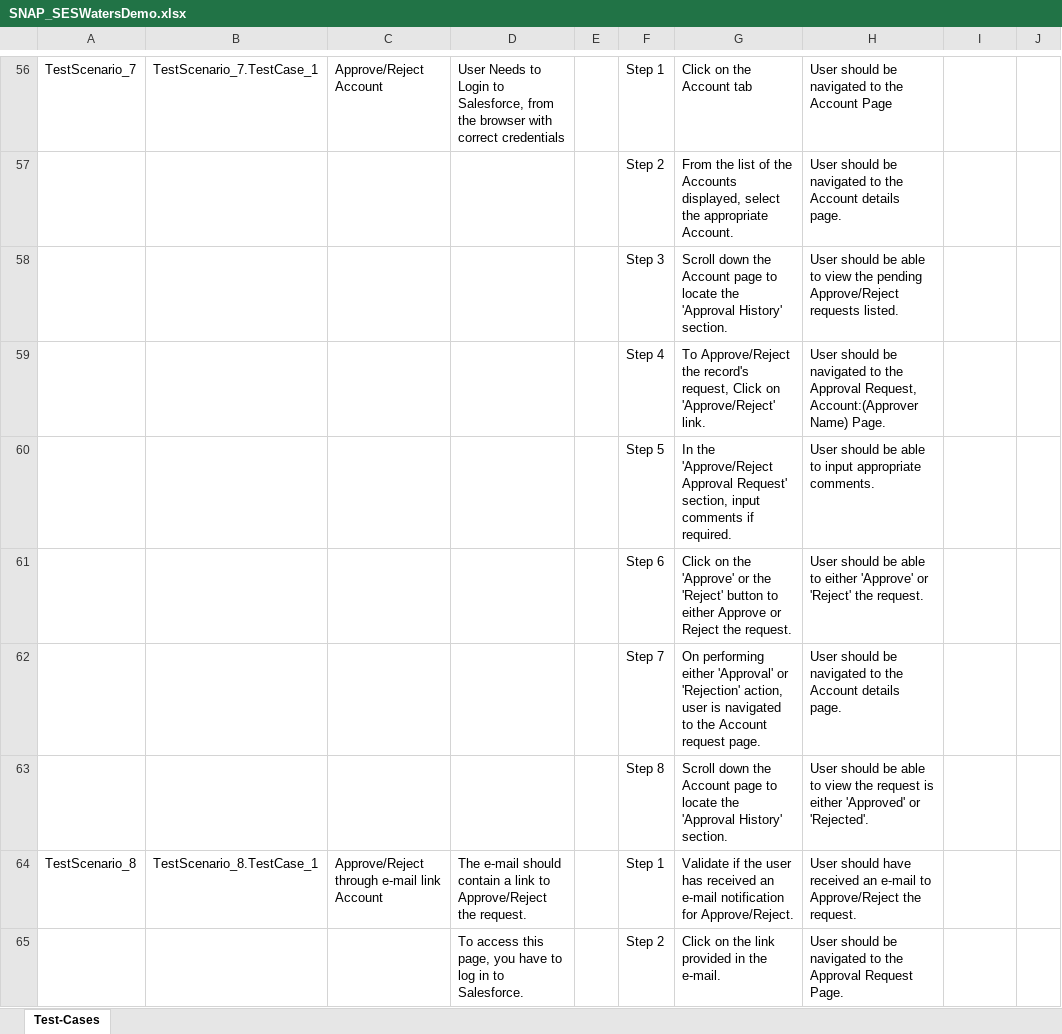
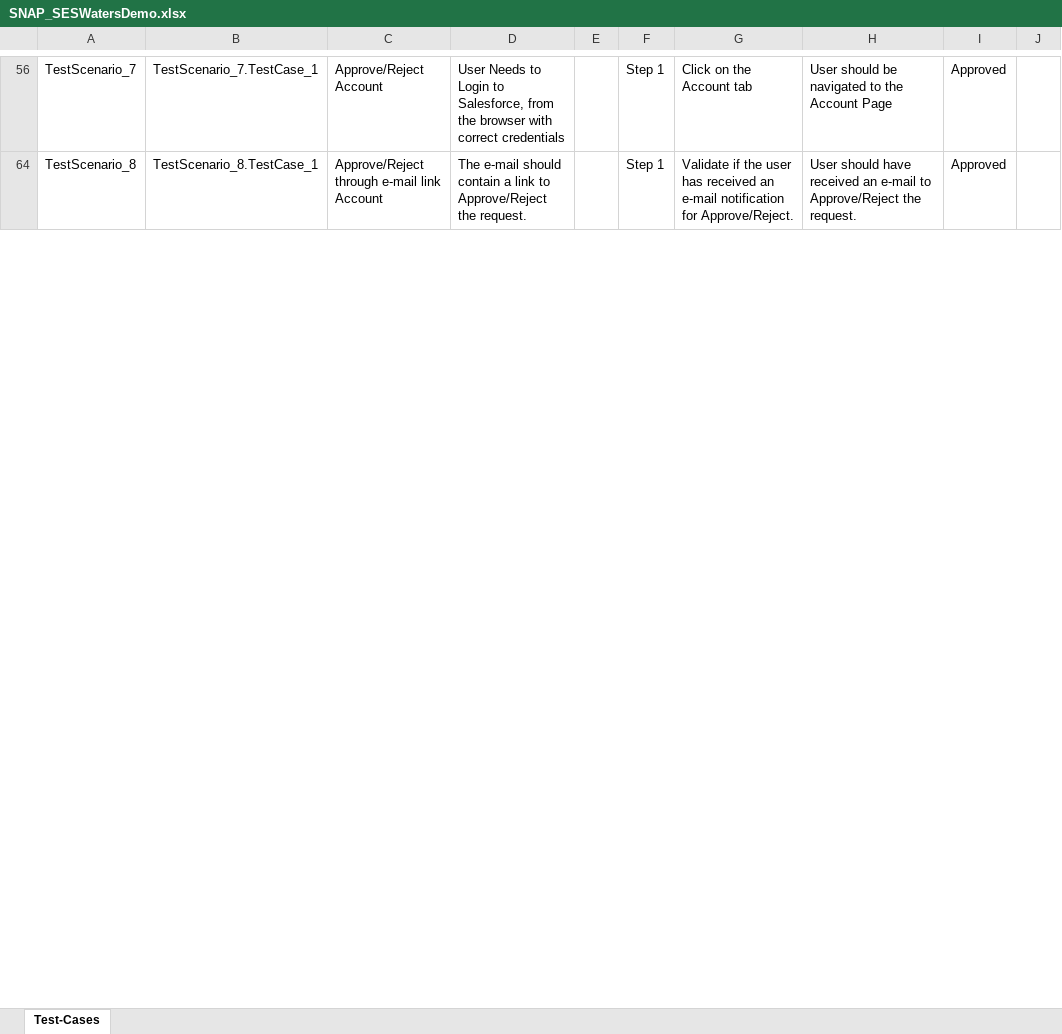
Before and after one commit to ShaikMohamedIrfan/Regressiontest, an Excel workbook: SNAP_SESWatersDemo.xlsx, sheet Test-Cases, drawn as a sheet; only a part is shown, gaps mark what is left out; values as stored, in another font and other column widths than the file's, no borders; table styles not drawn; the diff covers the shown part only; the diff names each change by its address in the sheet, - before the commit and + after, or states it on an @@ line.

```diff
--- a/SNAP_SESWatersDemo.xlsx (sheet Test-Cases)
+++ b/SNAP_SESWatersDemo.xlsx (sheet Test-Cases)
-I56: (empty)
+I56: Approved
@@ row 57 hidden:  |  |  |  |  | Step 2 | From the list of the Accounts displayed, select the appropriate Account. | User should be navigated to the Account details page. @@
@@ row 58 hidden:  |  |  |  |  | Step 3 | Scroll down the Account page to locate the 'Approval History' section. | User should be able to view the pending Approve/Reject requests listed. @@
@@ row 59 hidden:  |  |  |  |  | Step 4 | To Approve/Reject the record's request, Click on 'Approve/Reject' link. | User should be navigated to the Approval Request, Account:(Approver Name) Page. @@
@@ row 60 hidden:  |  |  |  |  | Step 5 | In the 'Approve/Reject Approval Request' section, input comments if required. | User should be able to input appropriate comments. @@
@@ row 61 hidden:  |  |  |  |  | Step 6 | Click on the 'Approve' or the 'Reject' button to either Approve or Reject the request. | User should be able to either 'Approve' or 'Reject' the request. @@
@@ row 62 hidden:  |  |  |  |  | Step 7 | On performing either 'Approval' or 'Rejection' action, user is navigated to the Account request page. | User should be navigated to the Account details page. @@
@@ row 63 hidden:  |  |  |  |  | Step 8 | Scroll down the Account page to locate the 'Approval History' section. | User should be able to view the request is either 'Approved' or 'Rejected'. @@
-I64: (empty)
+I64: Approved
@@ row 65 hidden:  |  |  | To access this page, you have to log in to Salesforce. |  | Step 2 | Click on the link provided in the e-mail. | User should be navigated to the Approval Request Page. @@
```
Also changed, not shown: 68 hidden or unhidden rows and 15 edited cells elsewhere in this sheet.
